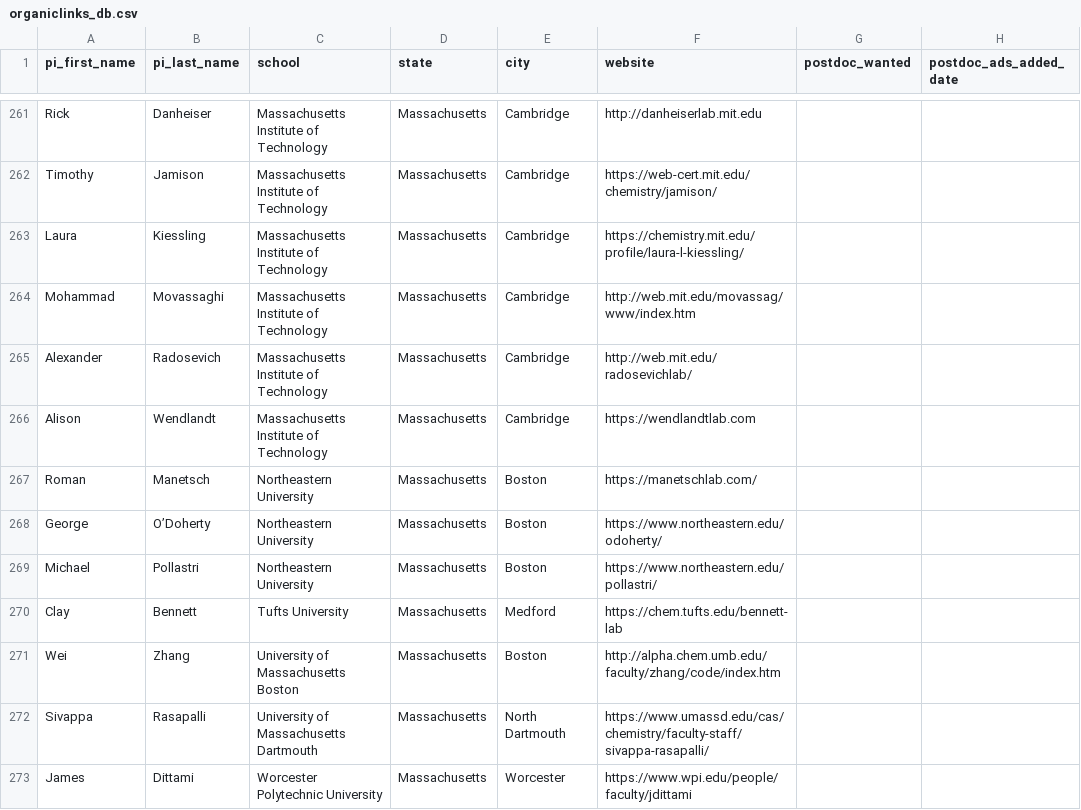
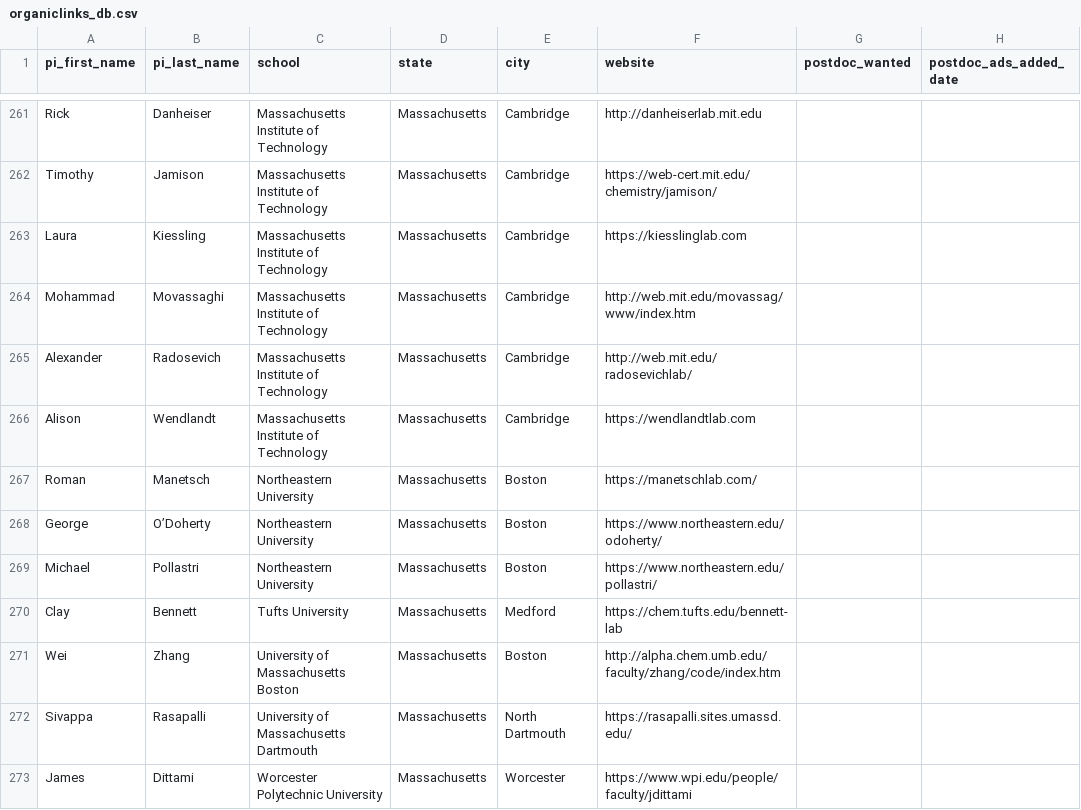
Before and after one commit to khoivan88/organiclinks-v2, a CSV file: data/organiclinks_db.csv, drawn as a sheet; only a part is shown, gaps mark what is left out; the diff names each change by its address in the sheet, - before the commit and + after, or states it on an @@ line.

Commit message:
Committing spreadsheet content on 2/6/2024: by b-myers@onu.edu reviewWatsonsites-update2

```diff
--- a/data/organiclinks_db.csv
+++ b/data/organiclinks_db.csv
-F263 (website): https://chemistry.mit.edu/profile/laura-l-kiessling/
+F263 (website): https://kiesslinglab.com
-F272 (website): https://www.umassd.edu/cas/chemistry/faculty-staff/sivappa-rasapalli/
+F272 (website): https://rasapalli.sites.umassd.edu/
```
